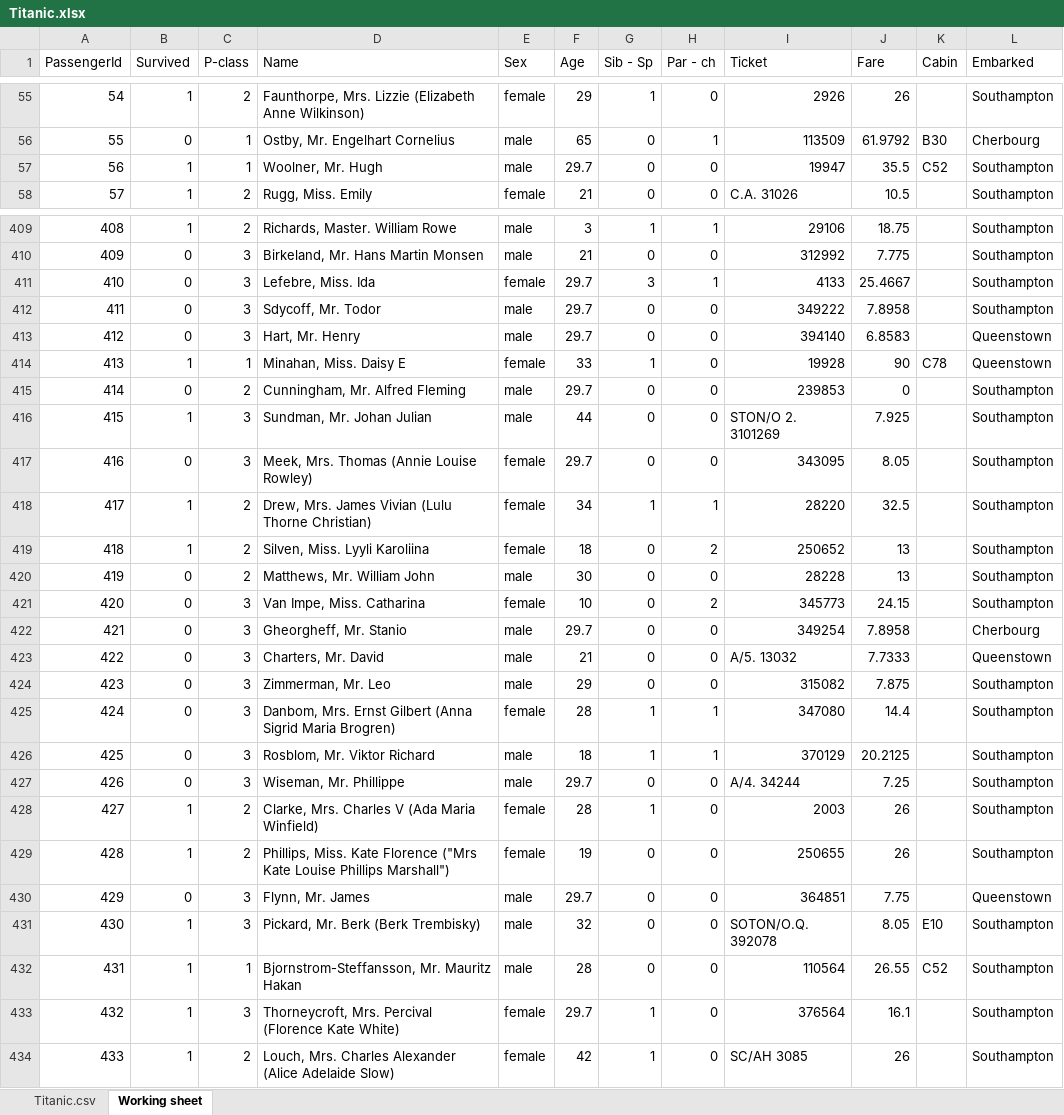
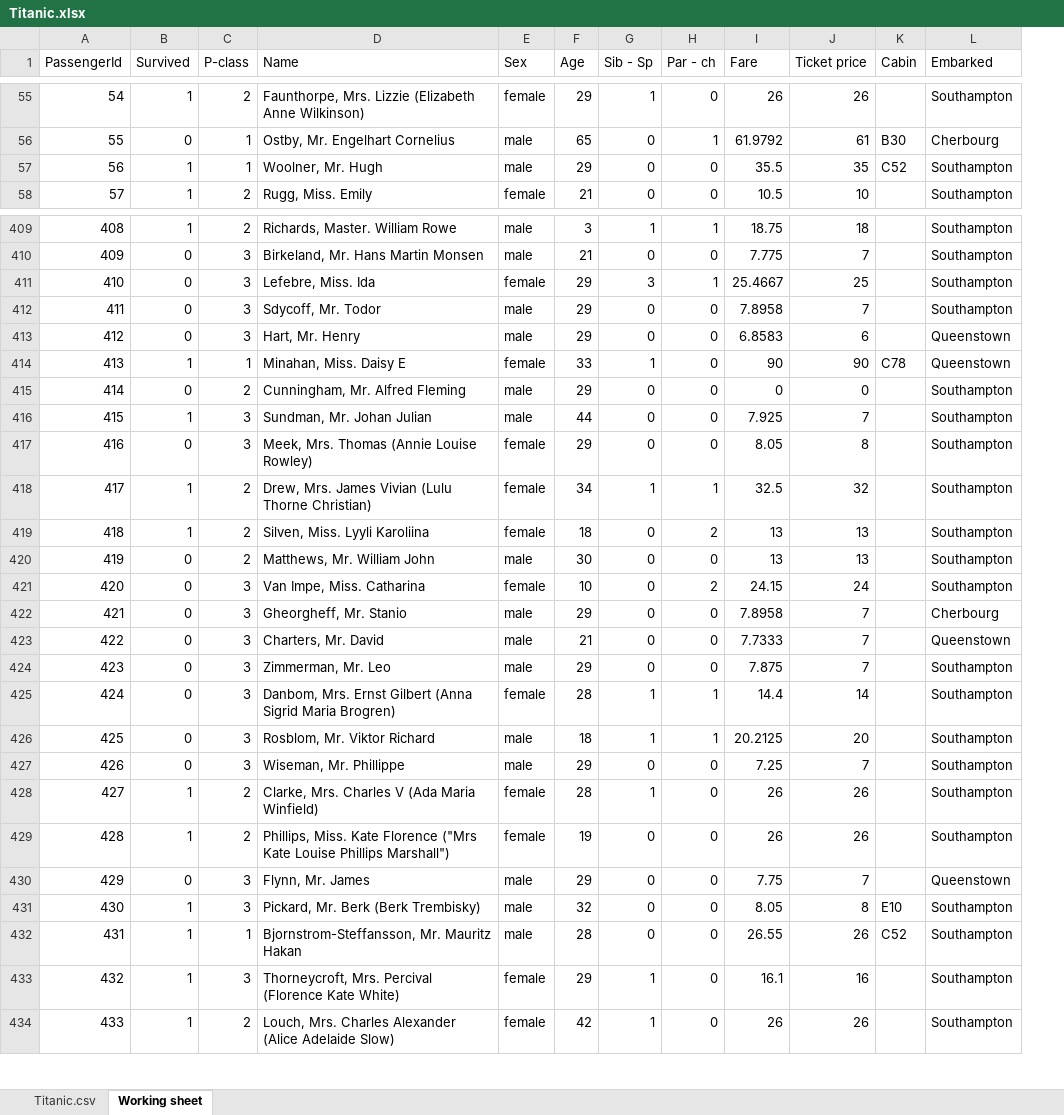
Before and after one commit to 15josh08/Excel-Project, an Excel workbook: Titanic.xlsx, sheet Working sheet, drawn as a sheet; only a part is shown, gaps mark what is left out; values as stored, in another font and other column widths than the file's, no borders; removed rows and columns are numbered as before the commit, all else as after; the diff covers the shown part only; the diff names each change by its address in the sheet, - before the commit and + after, or states it on an @@ line.

Commit message:
converted ticket prices to integer and deleted 'ticket type' column

```diff
--- a/Titanic.xlsx (sheet Working sheet)
+++ b/Titanic.xlsx (sheet Working sheet)
-column I (Ticket), rows 55-58: 2926 | 113509 | 19947 | C.A. 31026; rows 409-434: 29106 | 312992 | 4133 | 349222 | 394140 | 19928 | 239853 | STON/O 2. 3101269 | 343095 | 28220 | 250652 | 28228 | 345773 | 349254 | A/5. 13032 | 315082 | 347080 | 370129 | A/4. 34244 | 2003 | 250655 | 364851 | SOTON/O.Q. 392078 | 110564 | 376564 | SC/AH 3085
+column J (Ticket price), rows 55-58: 26 | 61 | 35 | 10; rows 409-434: 18 | 7 | 25 | 7 | 6 | 90 | 0 | 7 | 8 | 32 | 13 | 13 | 24 | 7 | 7 | 7 | 14 | 20 | 7 | 26 | 26 | 7 | 8 | 26 | 16 | 26
-F57 (Age): 29.7
+F57 (Age): 29
-F411:F413 (Age): 29.7
+F411:F413 (Age): 29
-F415 (Age): 29.7
+F415 (Age): 29
-F417 (Age): 29.7
+F417 (Age): 29
-F422 (Age): 29.7
+F422 (Age): 29
-F427 (Age): 29.7
+F427 (Age): 29
-F430 (Age): 29.7
+F430 (Age): 29
-F433 (Age): 29.7
+F433 (Age): 29
```
Also changed, not shown: 169 edited cells elsewhere in this sheet.
